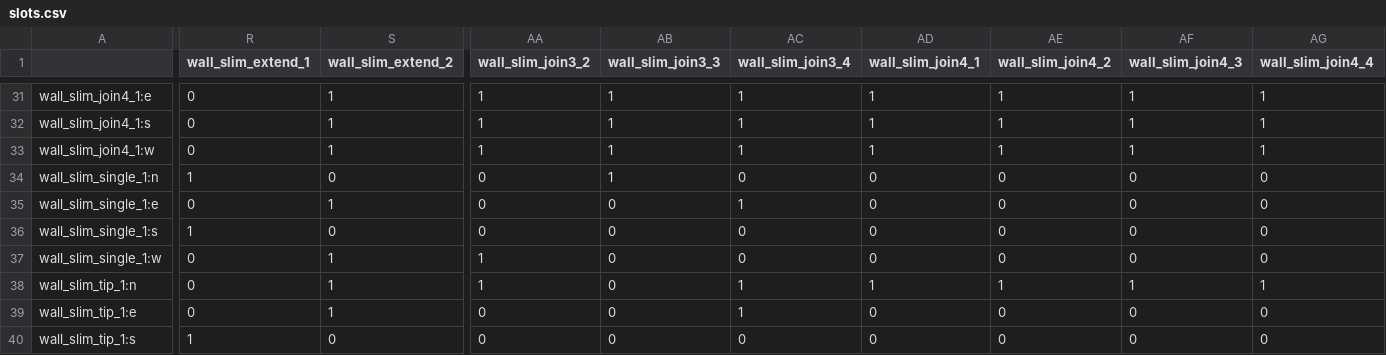
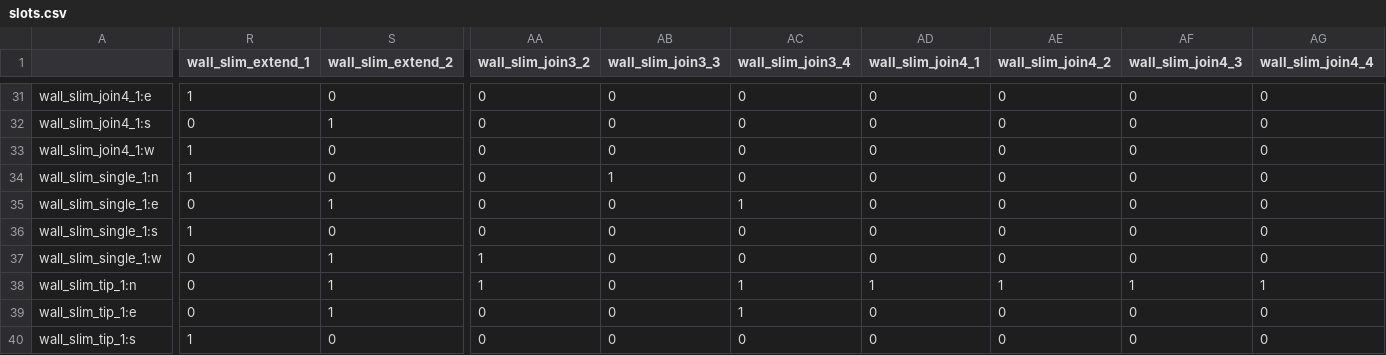
Before and after one commit to kmichalikk/wfc, a CSV file: experiment/tiles/slots.csv, drawn as a sheet; only a part is shown, gaps mark what is left out; the diff covers the shown part only; the diff names each change by its address in the sheet, - before the commit and + after, or states it on an @@ line.

Commit message:
fix slim joins

```diff
--- a/experiment/tiles/slots.csv
+++ b/experiment/tiles/slots.csv
-R31 (wall_slim_extend_1): 0
+R31 (wall_slim_extend_1): 1
-S31 (wall_slim_extend_2): 1
+S31 (wall_slim_extend_2): 0
-AA31:AA33 (wall_slim_join3_2): 1
+AA31:AA33 (wall_slim_join3_2): 0
-AB31:AB33 (wall_slim_join3_3): 1
+AB31:AB33 (wall_slim_join3_3): 0
-AC31:AC33 (wall_slim_join3_4): 1
+AC31:AC33 (wall_slim_join3_4): 0
-AD31:AD33 (wall_slim_join4_1): 1
+AD31:AD33 (wall_slim_join4_1): 0
-AE31:AE33 (wall_slim_join4_2): 1
+AE31:AE33 (wall_slim_join4_2): 0
-AF31:AF33 (wall_slim_join4_3): 1
+AF31:AF33 (wall_slim_join4_3): 0
-AG31:AG33 (wall_slim_join4_4): 1
+AG31:AG33 (wall_slim_join4_4): 0
-R33 (wall_slim_extend_1): 0
+R33 (wall_slim_extend_1): 1
-S33 (wall_slim_extend_2): 1
+S33 (wall_slim_extend_2): 0
```
Also changed, not shown: 140 edited cells elsewhere in this file, 4 other files.
